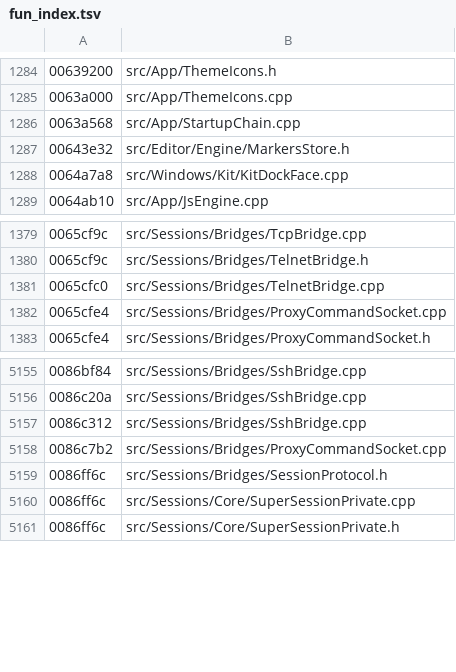
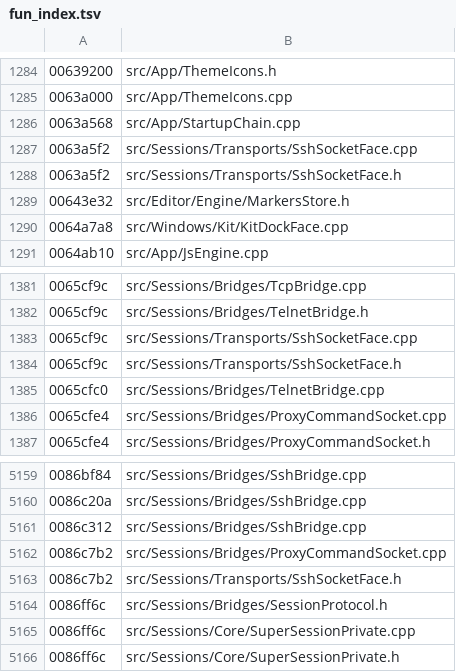
Before and after one commit to iotxfoundry/WindTerm, a TSV file: tools/re/data/fun_index.tsv, drawn as a sheet; only a part is shown, gaps mark what is left out; the diff names each change by its address in the sheet, - before the commit and + after, or states it on an @@ line.

Commit message:
SshSocket 整类:SSH 套接字包装(锁 + 等待条件 + 待写队列)
新类 src/Sessions/Transports/SshSocketFace.{h,cpp}(QObject 派生,size 0x60)。

QMetaObject 0x011a94c0:methods=5 **signals=4** + 1 槽
  信号 #0 disconnected()      #1 errorOccurred(int)  [1 整槽]
       #2 listening(quint16)  ← 形参宽度实读为 u16,不是 int
       #3 writing(QString)
  槽   #4 connectHost

**dtor(0x0086ebee,320B)全程持锁**,顺序是硬知识:
  lock → ① +0x20 先 FUN_0065cf9c 再 flush 再 vtable+0x20 释放置 0
       → ② +0x18 同样 flush + 释放置 0
       → ③ +0x48 队列 detach、逐元素 0x0063a5f2(+0x50, elem) 释放、
            队列换回 shared_null
       → **unlock** → 再释放队列本体 → ~QWaitCondition(+0x38) → ~QMutex(+0x30)
持锁到 unlock 之后才动队列本体,这个先后不能调换。

桥 0x00918540(502B)的 **op=0xc 面**很有价值:它是 Qt 的元类型注册腿
—— normalizedType → registerNormalizedType(…, &QAbstractSocket::
staticMetaObject),结果缓存进 DAT_011c2498。这解释了为什么自定义信号
能带 QUuid 之类的形参:注册发生在 metacall 的自定义属性面里,不是构造函数。

账面:真实现 699 → 706。

```diff
--- a/tools/re/data/fun_index.tsv
+++ b/tools/re/data/fun_index.tsv
+row 1287: 0063a5f2 | src/Sessions/Transports/SshSocketFace.cpp
+row 1288: 0063a5f2 | src/Sessions/Transports/SshSocketFace.h
+row 1383: 0065cf9c | src/Sessions/Transports/SshSocketFace.cpp
+row 1384: 0065cf9c | src/Sessions/Transports/SshSocketFace.h
+row 5163: 0086c7b2 | src/Sessions/Transports/SshSocketFace.h
```
Also changed, not shown: 5 other files.
